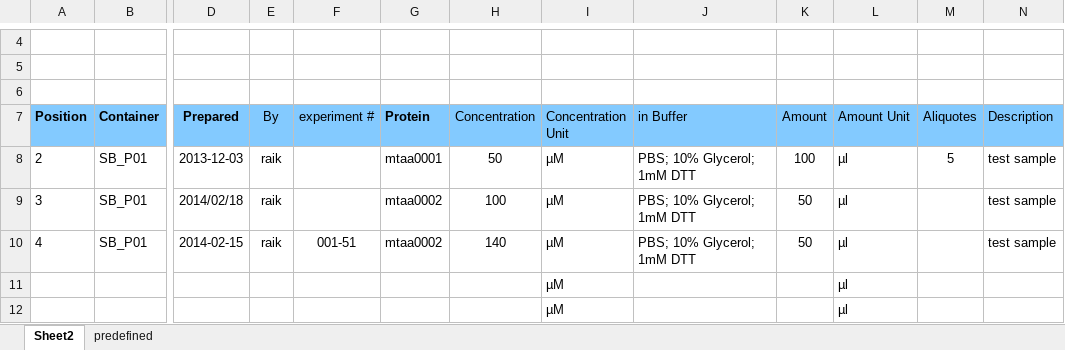
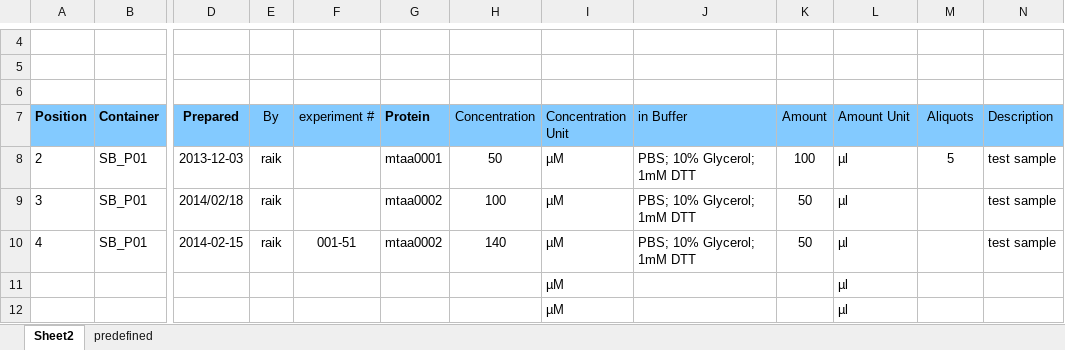
Before and after one commit to graik/rotmic, an Excel workbook: rotmic/static/uploadexample_proteinsample.xlsx, sheet Sheet2, drawn as a sheet; only a part is shown, gaps mark what is left out; values as stored, in another font and other column widths than the file's, no borders; charts and pictures not drawn; the diff names each change by its address in the sheet, - before the commit and + after, or states it on an @@ line.

Commit message:
correct column Aliquotes -> Aliquots

```diff
--- a/rotmic/static/uploadexample_proteinsample.xlsx (sheet Sheet2)
+++ b/rotmic/static/uploadexample_proteinsample.xlsx (sheet Sheet2)
-M7: Aliquotes
+M7: Aliquots
```
Also changed, not shown: rotmic/static/uploadexample_cellsample.xlsx, rotmic/static/uploadexample_chemicalsample.xlsx, 2 other files.
